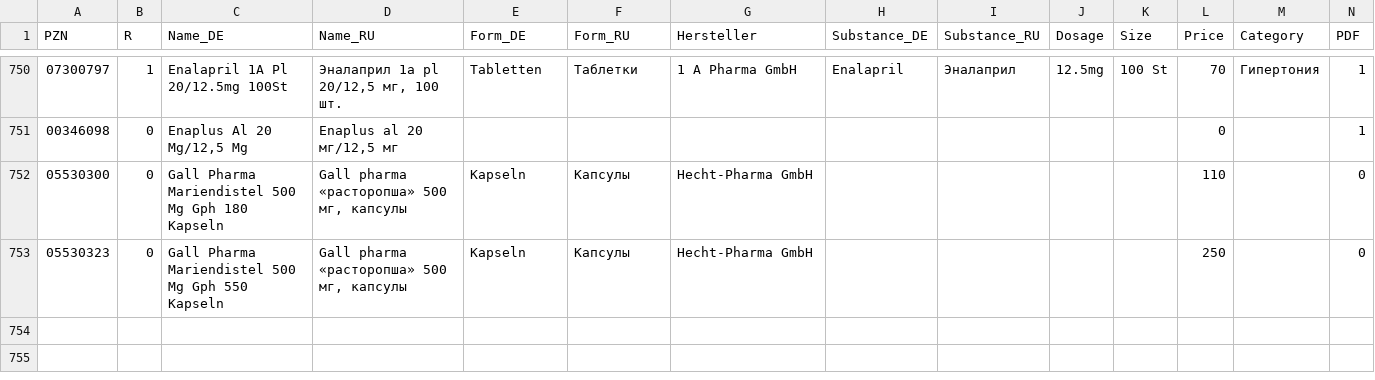
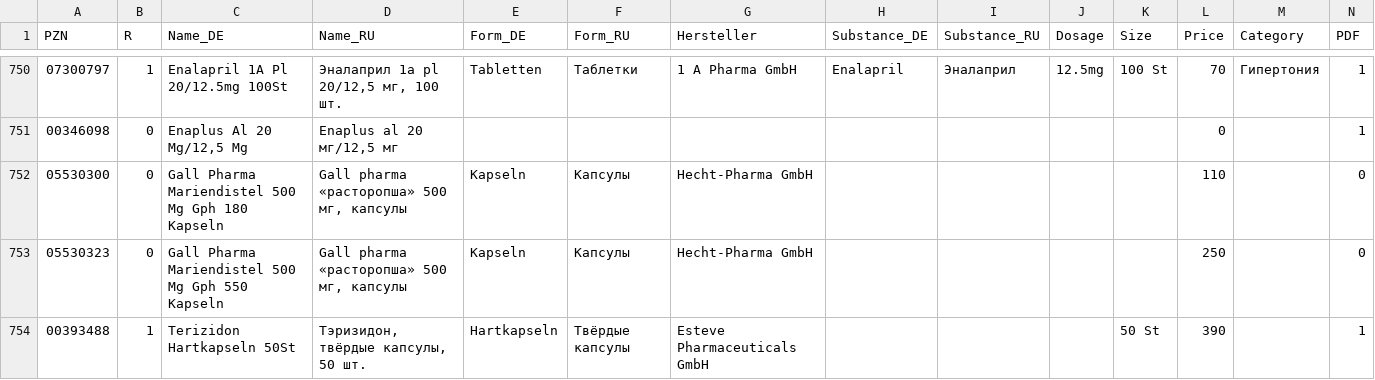
Before and after one commit to gxxmwolf-wq/catalog, a CSV file: db.csv, drawn as a sheet; only a part is shown, gaps mark what is left out; the diff names each change by its address in the sheet, - before the commit and + after, or states it on an @@ line.

Commit message:
Обновление базы PZN (Диск + GitHub) 🚀

```diff
--- a/db.csv
+++ b/db.csv
+row 754: 00393488 | 1 | Terizidon Hartkapseln 50St | Тэризидон, твёрдые капсулы, 50 шт. | Hartkapseln | Твёрдые капсулы | Esteve Pharmaceuticals GmbH |  |  |  | 50 St | 390 |  | 1
```
